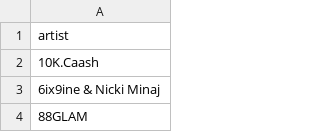
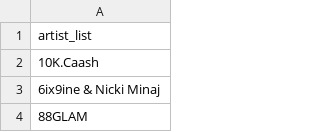
Before and after one commit to paradime-io/social-media-data-modeling-challenge, a CSV file: seeds/other_artists.csv, drawn as a sheet; only a part is shown; the diff names each change by its address in the sheet, - before the commit and + after, or states it on an @@ line.

Commit message:
update seed

```diff
--- a/seeds/other_artists.csv
+++ b/seeds/other_artists.csv
-A1: artist
+A1: artist_list
```
Also changed, not shown: 1 other file.
